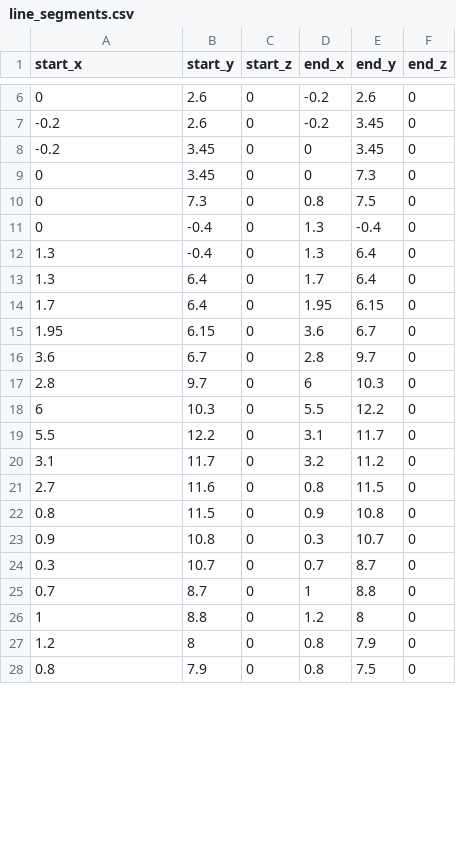
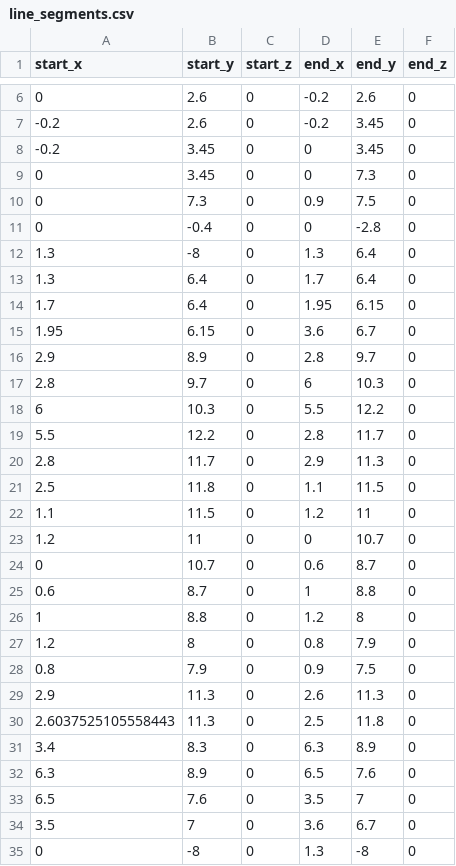
Before and after one commit to NITIC-Robot-Club/krb2026b_ros2, a CSV file: src/launch/krb2026b_launch/map/new_friend_3/line_segments.csv, drawn as a sheet; only a part is shown, gaps mark what is left out; the diff covers the shown part only.

```diff
--- a/src/launch/krb2026b_launch/map/new_friend_3/line_segments.csv
+++ b/src/launch/krb2026b_launch/map/new_friend_3/line_segments.csv
@@ -9,5 +9,5 @@ start_x,start_y,start_z,end_x,end_y,end_z
 0,3.45,0,0,7.3,0
-0,7.3,0,0.8,7.5,0
-0,-0.4,0,1.3,-0.4,0
-1.3,-0.4,0,1.3,6.4,0
+0,7.3,0,0.9,7.5,0
+0,-0.4,0,0,-2.8,0
+1.3,-8,0,1.3,6.4,0
 1.3,6.4,0,1.7,6.4,0
@@ -15,14 +15,21 @@ start_x,start_y,start_z,end_x,end_y,end_z
 1.95,6.15,0,3.6,6.7,0
-3.6,6.7,0,2.8,9.7,0
+2.9,8.9,0,2.8,9.7,0
 2.8,9.7,0,6,10.3,0
 6,10.3,0,5.5,12.2,0
-5.5,12.2,0,3.1,11.7,0
-3.1,11.7,0,3.2,11.2,0
-2.7,11.6,0,0.8,11.5,0
-0.8,11.5,0,0.9,10.8,0
-0.9,10.8,0,0.3,10.7,0
-0.3,10.7,0,0.7,8.7,0
-0.7,8.7,0,1,8.8,0
+5.5,12.2,0,2.8,11.7,0
+2.8,11.7,0,2.9,11.3,0
+2.5,11.8,0,1.1,11.5,0
+1.1,11.5,0,1.2,11,0
+1.2,11,0,0,10.7,0
+0,10.7,0,0.6,8.7,0
+0.6,8.7,0,1,8.8,0
 1,8.8,0,1.2,8,0
 1.2,8,0,0.8,7.9,0
-0.8,7.9,0,0.8,7.5,0
+0.8,7.9,0,0.9,7.5,0
+2.9,11.3,0,2.6,11.3,0
+2.6037525105558443,11.3,0,2.5,11.8,0
+3.4,8.3,0,6.3,8.9,0
+6.3,8.9,0,6.5,7.6,0
+6.5,7.6,0,3.5,7,0
+3.5,7,0,3.6,6.7,0
+0,-8,0,1.3,-8,0
```
Also changed, not shown: 5 added rows, 1 removed row and 3 edited cells elsewhere in this file, 12 other files.
